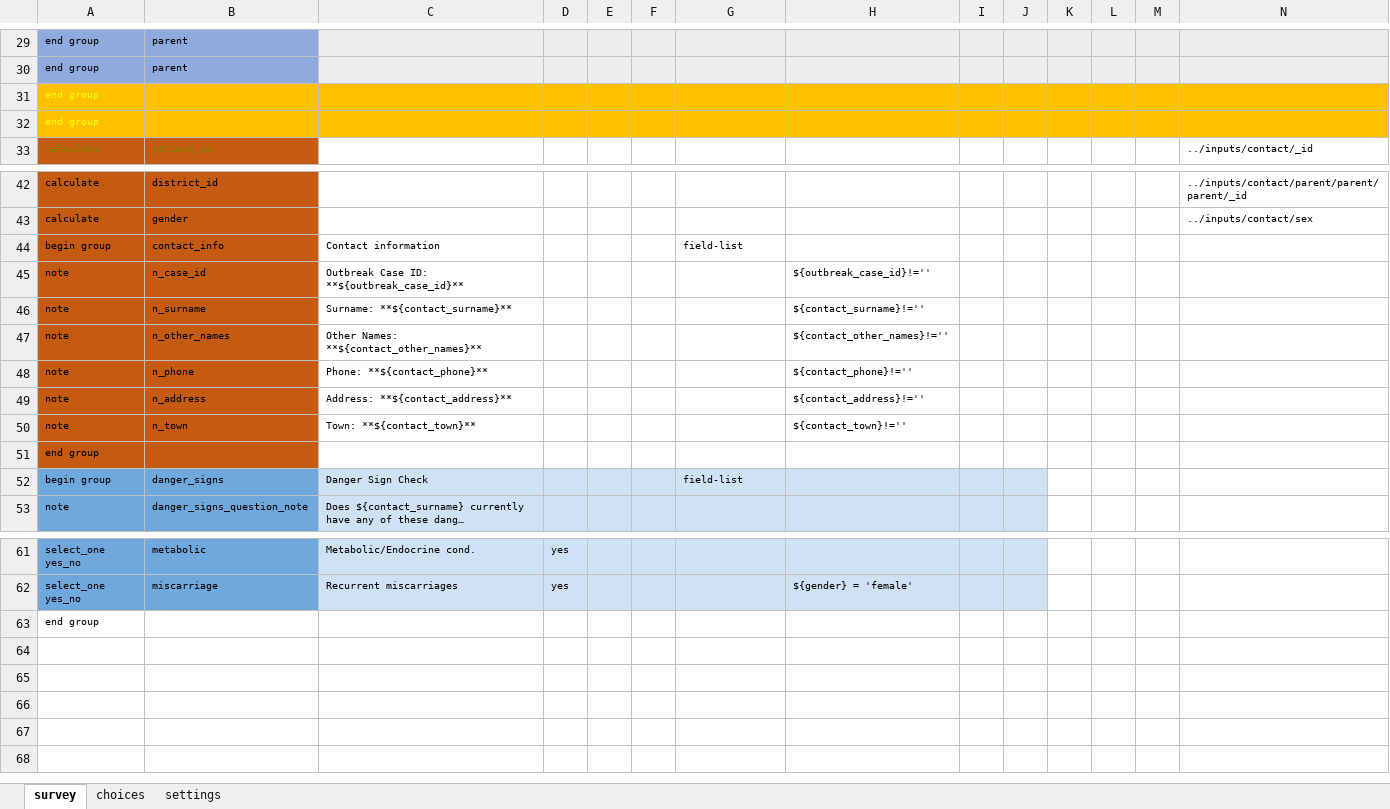
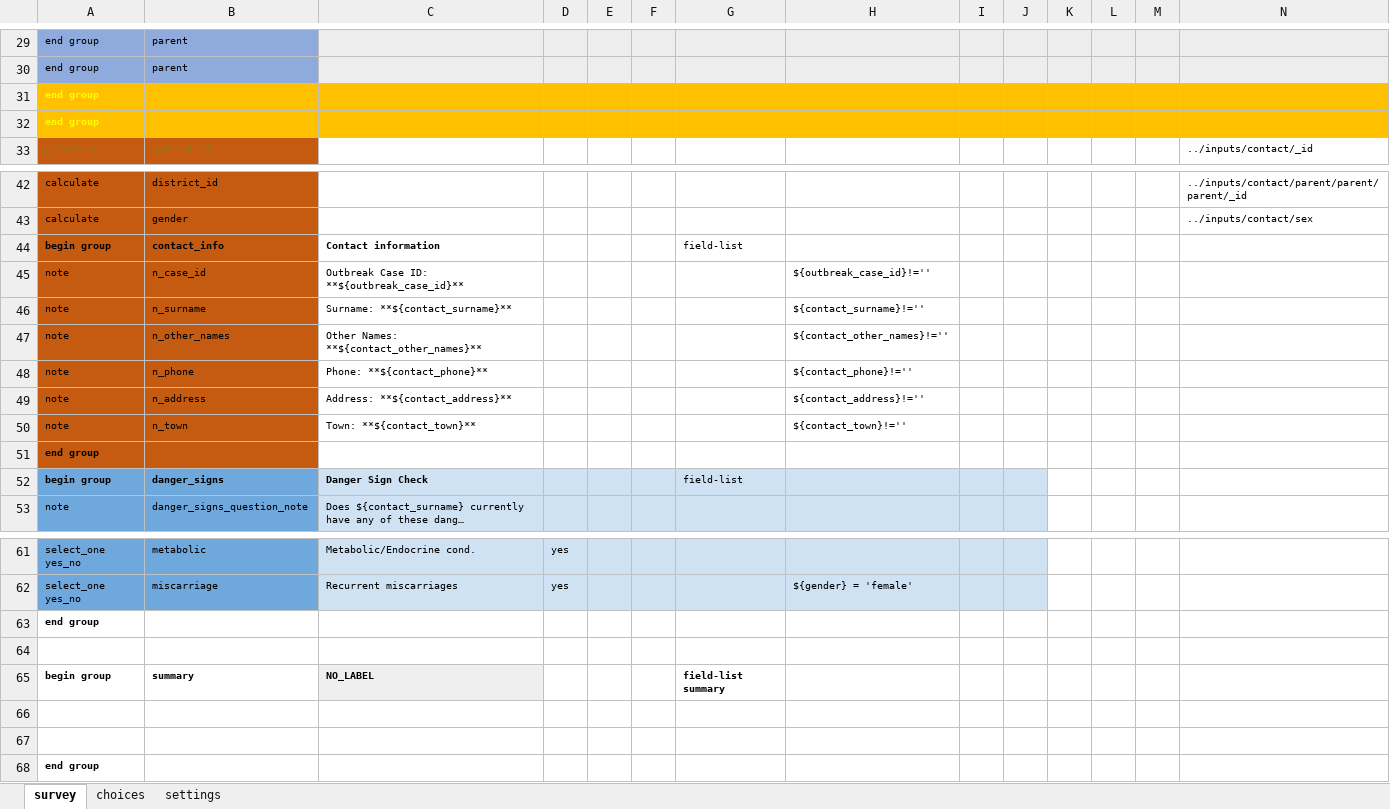
Before and after one commit to ronna/cht-lgh, an Excel workbook: forms/app/covid_comorbidities.xlsx, sheet survey, drawn as a sheet; only a part is shown, gaps mark what is left out; long unchanged cells end in …; values as stored, in another font and other column widths than the file's, no borders; rows hold the shown columns only; the diff names each change by its address in the sheet, - before the commit and + after, or states it on an @@ line.

Commit message:
Update covid_comorbidities.xlsx

```diff
--- a/forms/app/covid_comorbidities.xlsx (sheet survey)
+++ b/forms/app/covid_comorbidities.xlsx (sheet survey)
-A31:A32 bold: off
+A31:A32 bold: on
-A44:C44 bold: off
+A44:C44 bold: on
-A51 bold: off
+A51 bold: on
-A52:C52 bold: off
+A52:C52 bold: on
-A63 bold: off
+A63 bold: on
+row 64: (empty)
+row 65: begin group | summary | NO_LABEL |  |  |  | field-list summary
+row 66: (empty)
+row 67: (empty)
+row 68: end group
```
Also changed, not shown: sheet settings.
